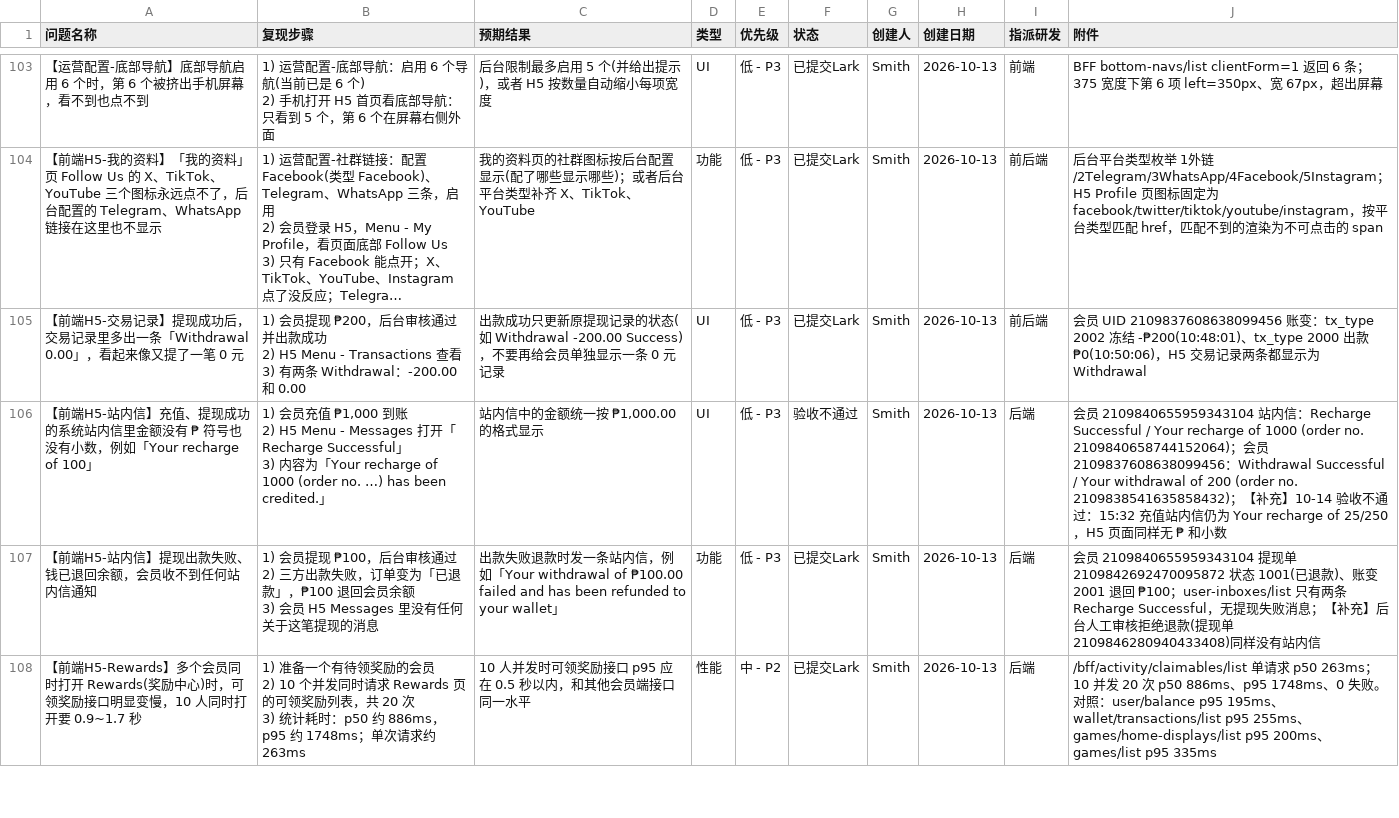
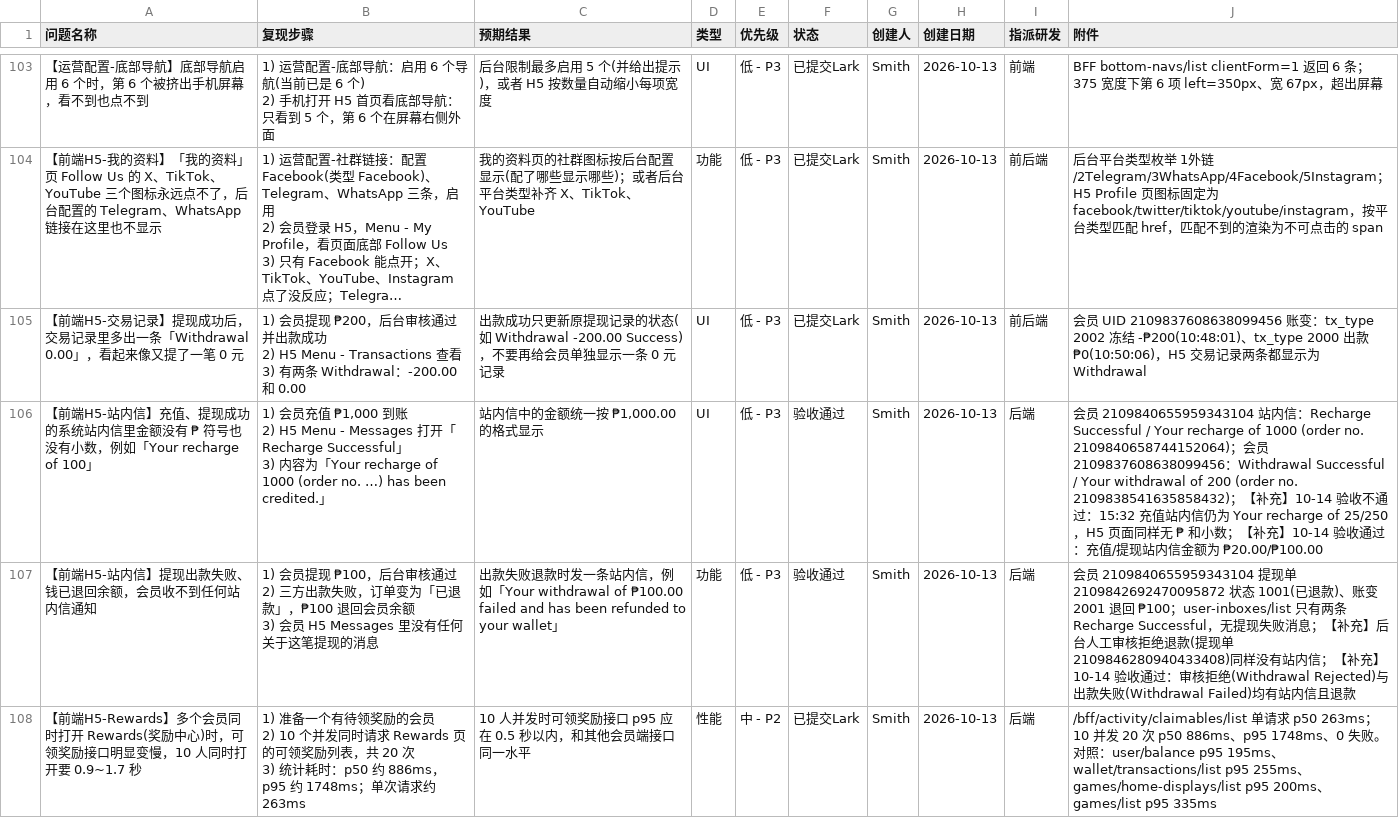
Before and after one commit to smith12138/html-pages, a CSV file: docs/PH02/PH02_全面测试_BUG提单_20260921.csv, drawn as a sheet; only a part is shown, gaps mark what is left out; long unchanged cells end in …; the diff covers the shown part only.

```diff
--- a/docs/PH02/PH02_全面测试_BUG提单_20260921.csv
+++ b/docs/PH02/PH02_全面测试_BUG提单_20260921.csv
@@ -263,8 +263,8 @@
 3) 有两条 Withdrawal：-200.00 和 0.00",出款成功只更新原提现记录的状态(如 Withdrawal -200.00 Success)，不要再给会员单独显示一条 0 元记录,UI,低 - P3,已提交Lark,Smith,2026-10-13,前后端,会员 UID 2109837608638099456 账变：tx_type 2002 冻结 -₱200(10:48:01)、tx_type 2000 出款 ₱0(10:50:06)，H5 交易记录两条都显示为 Withdrawal
-【前端H5-站内信】充值、提现成功的系统站内信里金额没有 ₱ 符号也没有小数，例如「Your recharge of 100」,"1) 会员充值 ₱1,000 到账
-2) H5 Menu - Messages 打开「Recharge Successful」
-3) 内容为「Your recharge of 1000 (order no. …) has been credited.」","站内信中的金额统一按 ₱1,000.00 的格式显示",UI,低 - P3,验收不通过,Smith,2026-10-13,后端,会员 2109840655959343104 站内信：Recharge Successful / Your recharge of 1000 (order no. 2109840658744152064)；会员 2109837608638099456：Withdrawal Successful / Your withdrawal of 200 (order no. 2109838541635858432)；【补充】10-14 验收不通过：15:32 充值站内信仍为 Your recharge of 25/250，H5 页面同样无 ₱ 和小数
-【前端H5-站内信】提现出款失败、钱已退回余额，会员收不到任何站内信通知,"1) 会员提现 ₱100，后台审核通过
-2) 三方出款失败，订单变为「已退款」，₱100 退回会员余额
-3) 会员 H5 Messages 里没有任何关于这笔提现的消息",出款失败退款时发一条站内信，例如「Your withdrawal of ₱100.00 failed and has been refunded to your wallet」,功能,低 - P3,已提交Lark,Smith,2026-10-13,后端,会员 2109840655959343104 提现单 2109842692470095872 状态 1001(已退款)、账变 2001 退回 ₱100；user-inboxes/list 只有两条 Recharge Successful，无提现失败消息；【补充】后台人工审核拒绝退款(提现单 2109846280940433408)同样没有站内信
+【前端H5-站内信】充值、提现成功的系统站内信里金额没有 ₱ 符号也没有小数，例如「Your recharge of 100」,"1) 会员充值 ₱1,000 到账
+2) H5 Menu - Messages 打开「Recharge Successful」
+3) 内容为「Your recharge of 1000 (order no. …) has been credited.」","站内信中的金额统一按 ₱1,000.00 的格式显示",UI,低 - P3,验收通过,Smith,2026-10-13,后端,会员 2109840655959343104 站内信：Recharge Successful / Your recharge of 1000 (order no. 2109840658744152064)；会员 2109837608638099456：Withdrawal Successful / Your withdrawal of 200 (order no. 2109838541635858432)；【补充】10-14 验收不通过：15:32 充值站内信仍为 Your recharge of 25/250，H5 页面同样无 ₱ 和小数；【补充】10-14 验收通过：充值/提现站内信金额为 ₱20.00/₱100.00
+【前端H5-站内信】提现出款失败、钱已退回余额，会员收不到任何站内信通知,"1) 会员提现 ₱100，后台审核通过
+2) 三方出款失败，订单变为「已退款」，₱100 退回会员余额
+3) 会员 H5 Messages 里没有任何关于这笔提现的消息",出款失败退款时发一条站内信，例如「Your withdrawal of ₱100.00 failed and has been refunded to your wallet」,功能,低 - P3,验收通过,Smith,2026-10-13,后端,会员 2109840655959343104 提现单 2109842692470095872 状态 1001(已退款)、账变 2001 退回 ₱100；user-inboxes/list 只有两条 Recharge Successful，无提现失败消息；【补充】后台人工审核拒绝退款(提现单 2109846280940433408)同样没有站内信；【补充】10-14 验收通过：审核拒绝(Withdrawal Rejected)与出款失败(Withdrawal Failed)均有站内信且退款
 【前端H5-Rewards】多个会员同时打开 Rewards(奖励中心)时，可领奖励接口明显变慢，10 人同时打开要 0.9~1.7 秒,"1) 准备一个有待领奖励的会员
```
Also changed, not shown: 6 edited cells elsewhere in this file, 1 other file.
